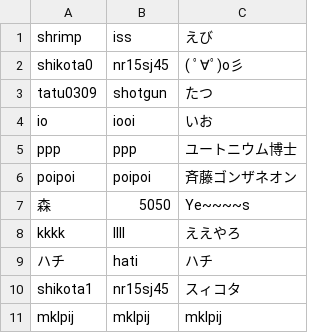
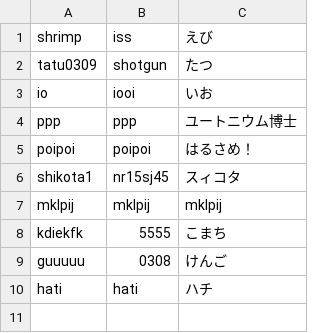
Before and after one commit to ioioiof/PHPTraining, a CSV file: PHPTraining/cprogram/hito.csv, drawn as a sheet.

```diff
--- a/PHPTraining/cprogram/hito.csv
+++ b/PHPTraining/cprogram/hito.csv
@@ -1,3 +1,2 @@
 shrimp,iss,えび
-shikota0,nr15sj45,"( ﾟ∀ﾟ)o彡"
 tatu0309,shotgun,たつ
@@ -5,7 +4,7 @@ io,iooi,いお
 ppp,ppp,ユートニウム博士
-poipoi,poipoi,斉藤ゴンザネオン
-森,5050,Ye~~~~s
-kkkk,llll,ええやろ
-ハチ,hati,ハチ
+poipoi,poipoi,はるさめ！
 shikota1,nr15sj45,スィコタ
 mklpij,mklpij,mklpij
+kdiekfk,5555,こまち
+guuuuu,0308,けんご
+hati,hati,ハチ
```
Also changed, not shown: 4 other files.
